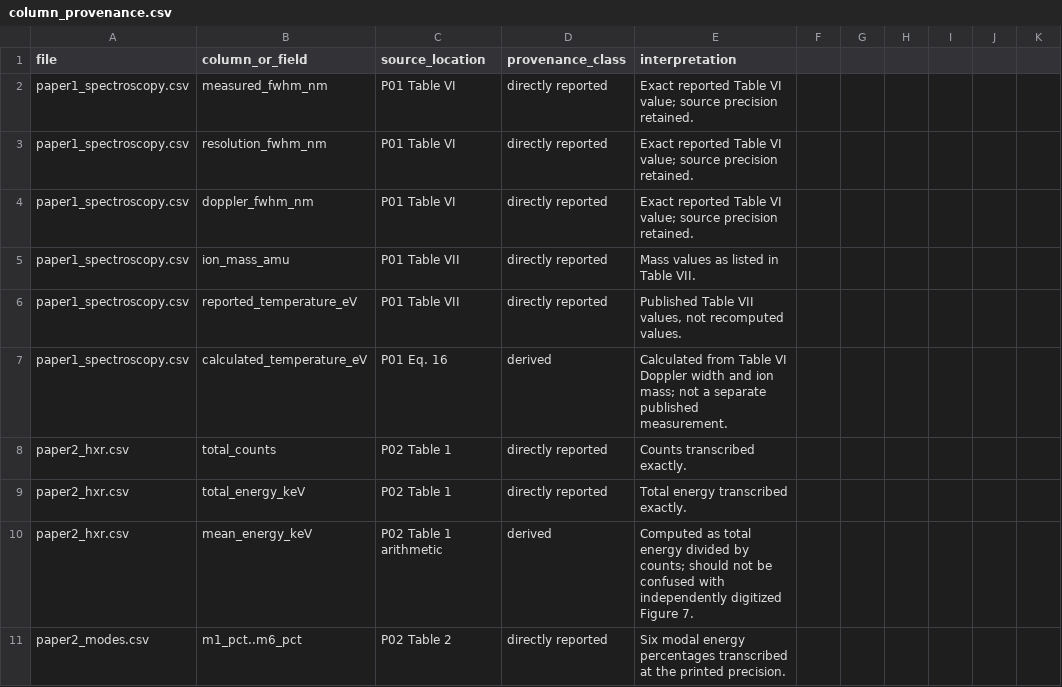
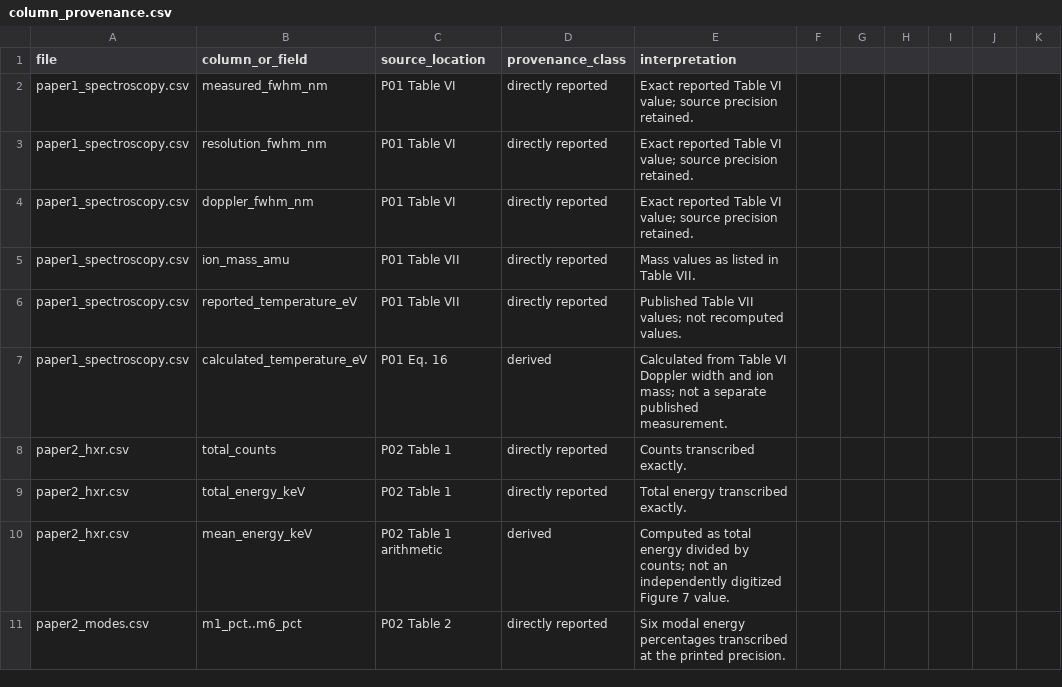
Before and after one commit to Ramin-Alipour/plasma-diagnostics-data-analysis, a CSV file: datasets/dataset_b/column_provenance.csv, drawn as a sheet; only a part is shown; the diff covers the shown part only.

```diff
--- a/datasets/dataset_b/column_provenance.csv
+++ b/datasets/dataset_b/column_provenance.csv
@@ -5,3 +5,3 @@ paper1_spectroscopy.csv,doppler_fwhm_nm,P01 Table VI,directly reported,Exact rep
 paper1_spectroscopy.csv,ion_mass_amu,P01 Table VII,directly reported,Mass values as listed in Table VII.
-paper1_spectroscopy.csv,reported_temperature_eV,P01 Table VII,directly reported,"Published Table VII values, not recomputed values."
+paper1_spectroscopy.csv,reported_temperature_eV,P01 Table VII,directly reported,Published Table VII values; not recomputed values.
 paper1_spectroscopy.csv,calculated_temperature_eV,P01 Eq. 16,derived,Calculated from Table VI Doppler width and ion mass; not a separate published measurement.
@@ -9,3 +9,3 @@ paper2_hxr.csv,total_counts,P02 Table 1,directly reported,Counts transcribed exa
 paper2_hxr.csv,total_energy_keV,P02 Table 1,directly reported,Total energy transcribed exactly.
-paper2_hxr.csv,mean_energy_keV,P02 Table 1 arithmetic,derived,Computed as total energy divided by counts; should not be confused with independently digitized Figure 7.
+paper2_hxr.csv,mean_energy_keV,P02 Table 1 arithmetic,derived,Computed as total energy divided by counts; not an independently digitized Figure 7 value.
 paper2_modes.csv,m1_pct..m6_pct,P02 Table 2,directly reported,Six modal energy percentages transcribed at the printed precision.
```
Also changed, not shown: 3 added rows and 29 edited cells elsewhere in this file, audit/MASTER_AUDIT.csv, datasets/dataset_b/publication_reconstruction/paper4_pressure_transport.csv, 22 other files.
